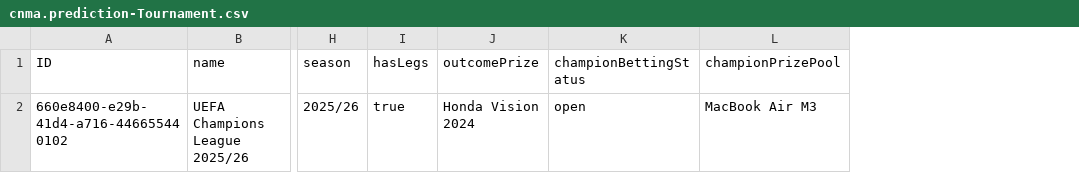
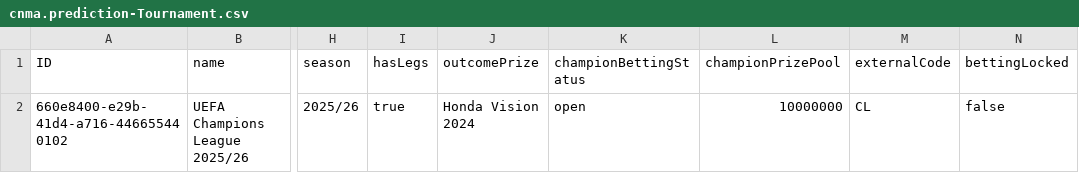
Before and after one commit to mtnkhang27/conarum-internal, a CSV file: db/data/cnma.prediction-Tournament.csv, drawn as a sheet; only a part is shown, gaps mark what is left out; the diff names each change by its address in the sheet, - before the commit and + after, or states it on an @@ line.

```diff
--- a/db/data/cnma.prediction-Tournament.csv
+++ b/db/data/cnma.prediction-Tournament.csv
+column M (externalCode), row 2: CL
+column N (bettingLocked), row 2: false
-L2 (championPrizePool): MacBook Air M3
+L2 (championPrizePool): 10000000
```
Also changed, not shown: db/data/cnma.prediction-Match.csv, 21 other files.
